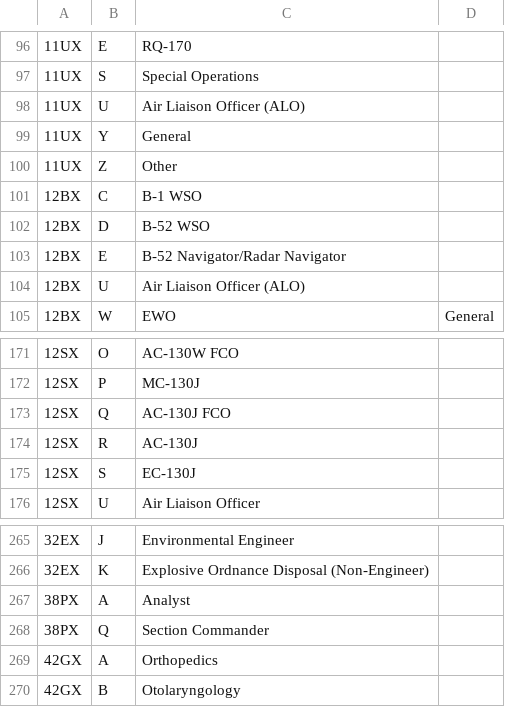
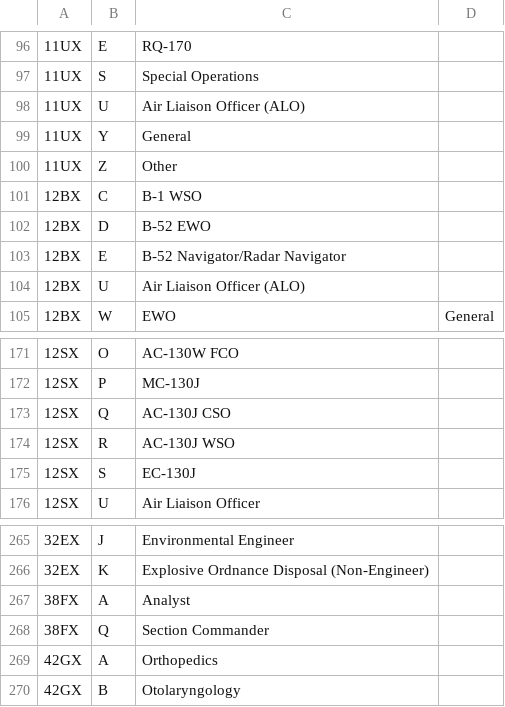
Before and after one commit to HadManySons/AFSCbot, a CSV file: AFSCbot/csv_files/OfficerShreds.csv, drawn as a sheet; only a part is shown, gaps mark what is left out.

```diff
--- a/AFSCbot/csv_files/OfficerShreds.csv
+++ b/AFSCbot/csv_files/OfficerShreds.csv
@@ -101,3 +101,3 @@
 12BX,C,B-1 WSO
-12BX,D,B-52 WSO
+12BX,D,B-52 EWO
 12BX,E,B-52 Navigator/Radar Navigator
@@ -172,4 +172,4 @@
 12SX,P,MC-130J
-12SX,Q,AC-130J FCO
-12SX,R,AC-130J
+12SX,Q,AC-130J CSO
+12SX,R,AC-130J WSO
 12SX,S,EC-130J
@@ -266,4 +266,4 @@
 32EX,K,Explosive Ordnance Disposal (Non-Engineer)
-38PX,A,Analyst
-38PX,Q,Section Commander
+38FX,A,Analyst
+38FX,Q,Section Commander
 42GX,A,Orthopedics
```
Also changed, not shown: AFSCbot/csv_files/EnlistedAFSCs.csv, AFSCbot/csv_files/EnlistedShreds.csv, 1 other file.
